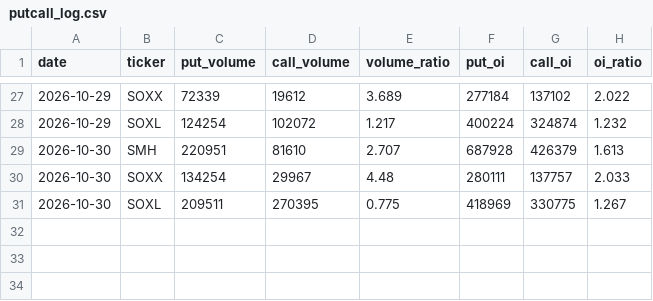
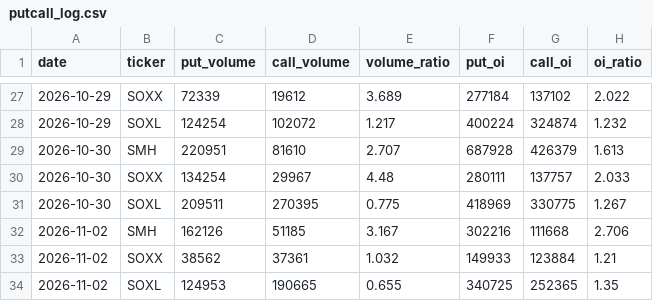
Before and after one commit to 1935Zz/semi-fear-greed, a CSV file: data/putcall_log.csv, drawn as a sheet; only a part is shown, gaps mark what is left out.

```diff
--- a/data/putcall_log.csv
+++ b/data/putcall_log.csv
@@ -31 +31,4 @@ date,ticker,put_volume,call_volume,volume_ratio,put_oi,call_oi,oi_ratio
 2026-10-30,SOXL,209511,270395,0.775,418969,330775,1.267
+2026-11-02,SMH,162126,51185,3.167,302216,111668,2.706
+2026-11-02,SOXX,38562,37361,1.032,149933,123884,1.21
+2026-11-02,SOXL,124953,190665,0.655,340725,252365,1.35
```
Also changed, not shown: data/semi_fgi_history.csv.
